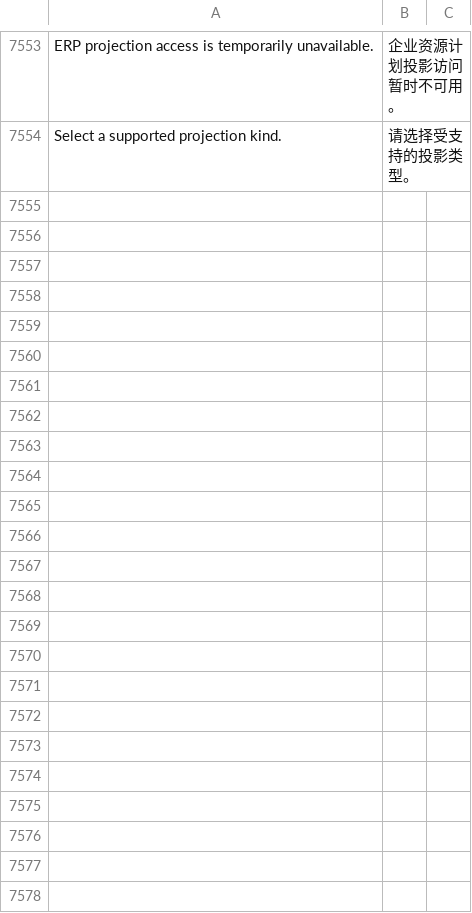
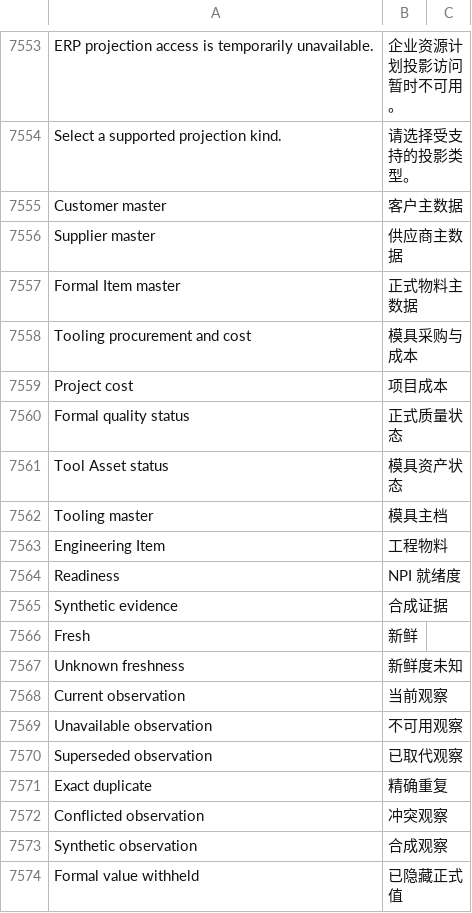
Before and after one commit to kaibowang-hash/jce_npi, a CSV file: apps/npi_core/npi_core/translations/zh.csv, drawn as a sheet; only a part is shown, gaps mark what is left out; the diff covers the shown part only; the diff names each change by its address in the sheet, - before the commit and + after, or states it on an @@ line.

```diff
--- a/apps/npi_core/npi_core/translations/zh.csv
+++ b/apps/npi_core/npi_core/translations/zh.csv
+row 7555: Customer master | 客户主数据
+row 7556: Supplier master | 供应商主数据
+row 7557: Formal Item master | 正式物料主数据
+row 7558: Tooling procurement and cost | 模具采购与成本
+row 7559: Project cost | 项目成本
+row 7560: Formal quality status | 正式质量状态
+row 7561: Tool Asset status | 模具资产状态
+row 7562: Tooling master | 模具主档
+row 7563: Engineering Item | 工程物料
+row 7564: Readiness | NPI 就绪度
+row 7565: Synthetic evidence | 合成证据
+row 7566: Fresh | 新鲜
+row 7567: Unknown freshness | 新鲜度未知
+row 7568: Current observation | 当前观察
+row 7569: Unavailable observation | 不可用观察
+row 7570: Superseded observation | 已取代观察
+row 7571: Exact duplicate | 精确重复
+row 7572: Conflicted observation | 冲突观察
+row 7573: Synthetic observation | 合成观察
+row 7574: Formal value withheld | 已隐藏正式值
```
Also changed, not shown: 67 added rows elsewhere in this file, apps/npi_core/npi_core/translations/zh-TW.csv, 18 other files.
